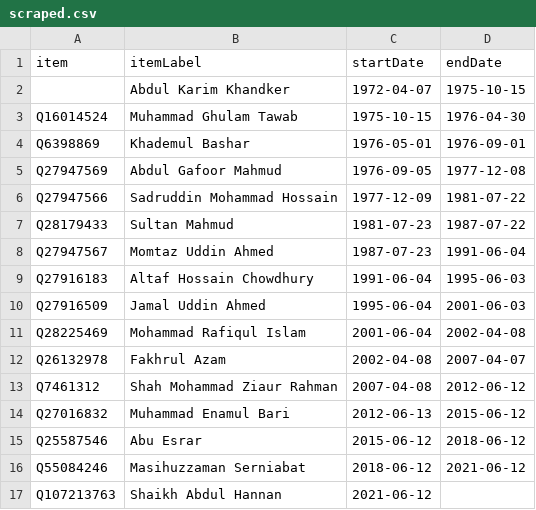
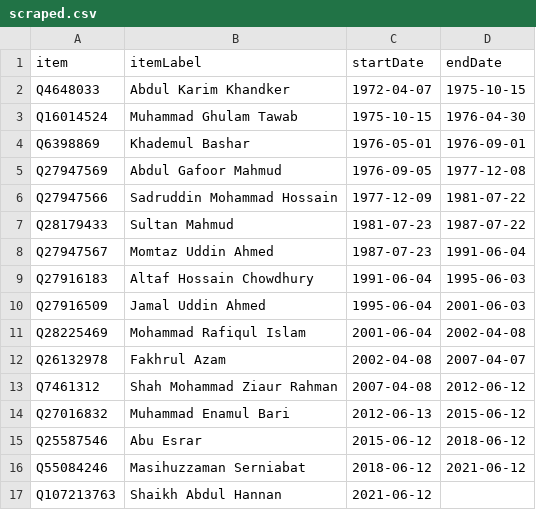
Before and after one commit to every-politician-scrapers/bangladesh-ministers, a CSV file: sources/air-staff-enwiki/scraped.csv, drawn as a sheet.

Commit message:
Compare external sources to Wikidata

```diff
--- a/sources/air-staff-enwiki/scraped.csv
+++ b/sources/air-staff-enwiki/scraped.csv
@@ -1,3 +1,3 @@
 item,itemLabel,startDate,endDate
-"",Abdul Karim Khandker,1972-04-07,1975-10-15
+Q4648033,Abdul Karim Khandker,1972-04-07,1975-10-15
 Q16014524,Muhammad Ghulam Tawab,1975-10-15,1976-04-30
```
Also changed, not shown: 1 other file.
